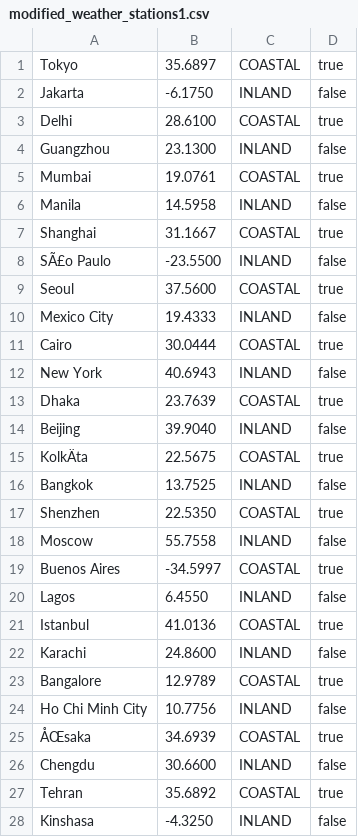
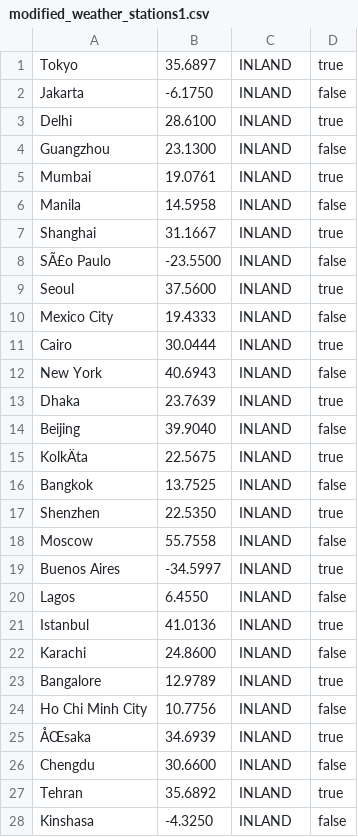
Before and after one commit to rvillafranca7/modified_weather_stations, a CSV file: modified_weather_stations1.csv, drawn as a sheet; only a part is shown; the diff covers the shown part only; the diff names each change by its address in the sheet, - before the commit and + after, or states it on an @@ line.

Commit message:
Update modified_weather_stations1.csv

```diff
--- a/modified_weather_stations1.csv
+++ b/modified_weather_stations1.csv
-C1: COASTAL
+C1: INLAND
-C3: COASTAL
+C3: INLAND
-C5: COASTAL
+C5: INLAND
-C7: COASTAL
+C7: INLAND
-C9: COASTAL
+C9: INLAND
-C11: COASTAL
+C11: INLAND
-C13: COASTAL
+C13: INLAND
-C15: COASTAL
+C15: INLAND
-C17: COASTAL
+C17: INLAND
-C19: COASTAL
+C19: INLAND
-C21: COASTAL
+C21: INLAND
-C23: COASTAL
+C23: INLAND
-C25: COASTAL
+C25: INLAND
-C27: COASTAL
+C27: INLAND
```
Also changed, not shown: 112 edited cells elsewhere in this file.
